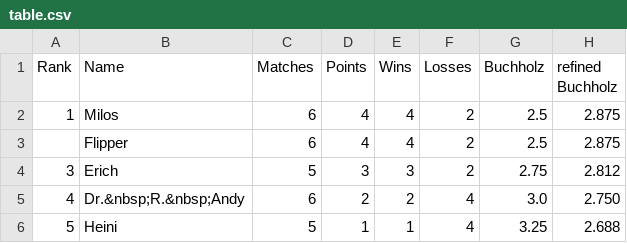
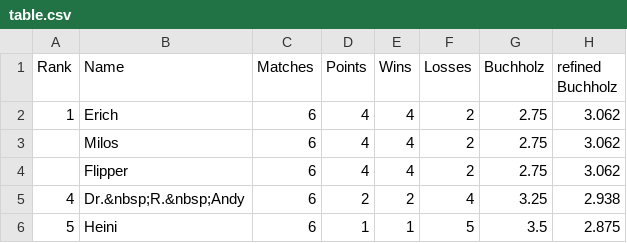
Before and after one commit to flunkypiraten/flunkypiraten.github.io, a CSV file: _data/table.csv, drawn as a sheet.

Commit message:
update table data

```diff
--- a/_data/table.csv
+++ b/_data/table.csv
@@ -1,6 +1,6 @@
 Rank,Name,Matches,Points,Wins,Losses,Buchholz,refined Buchholz
-1,Milos,6,4,4,2,2.5,2.875
-,Flipper,6,4,4,2,2.5,2.875
-3,Erich,5,3,3,2,2.75,2.812
-4,Dr.&nbsp;R.&nbsp;Andy,6,2,2,4,3.0,2.750
-5,Heini,5,1,1,4,3.25,2.688
+1,Erich,6,4,4,2,2.75,3.062
+,Milos,6,4,4,2,2.75,3.062
+,Flipper,6,4,4,2,2.75,3.062
+4,Dr.&nbsp;R.&nbsp;Andy,6,2,2,4,3.25,2.938
+5,Heini,6,1,1,5,3.5,2.875
```
